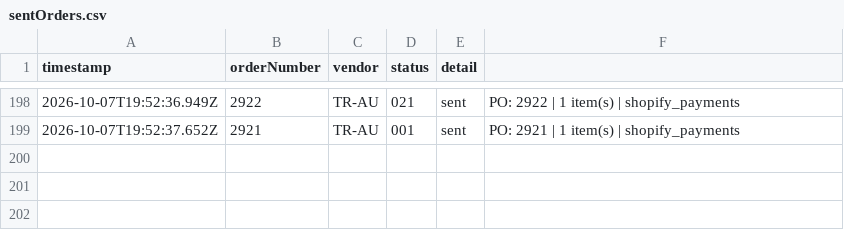
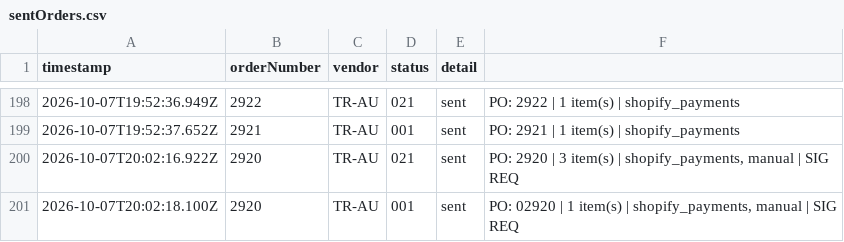
Before and after one commit to miek22/sendOrder, a CSV file: sentOrders.csv, drawn as a sheet; only a part is shown, gaps mark what is left out.

```diff
--- a/sentOrders.csv
+++ b/sentOrders.csv
@@ -199 +199,3 @@ timestamp,orderNumber,vendor,status,detail
 2026-10-07T19:52:37.652Z,2921,TR-AU,001,sent,PO: 2921 | 1 item(s) | shopify_payments
+2026-10-07T20:02:16.922Z,2920,TR-AU,021,sent,"PO: 2920 | 3 item(s) | shopify_payments, manual | SIG REQ"
+2026-10-07T20:02:18.100Z,2920,TR-AU,001,sent,"PO: 02920 | 1 item(s) | shopify_payments, manual | SIG REQ"
```
